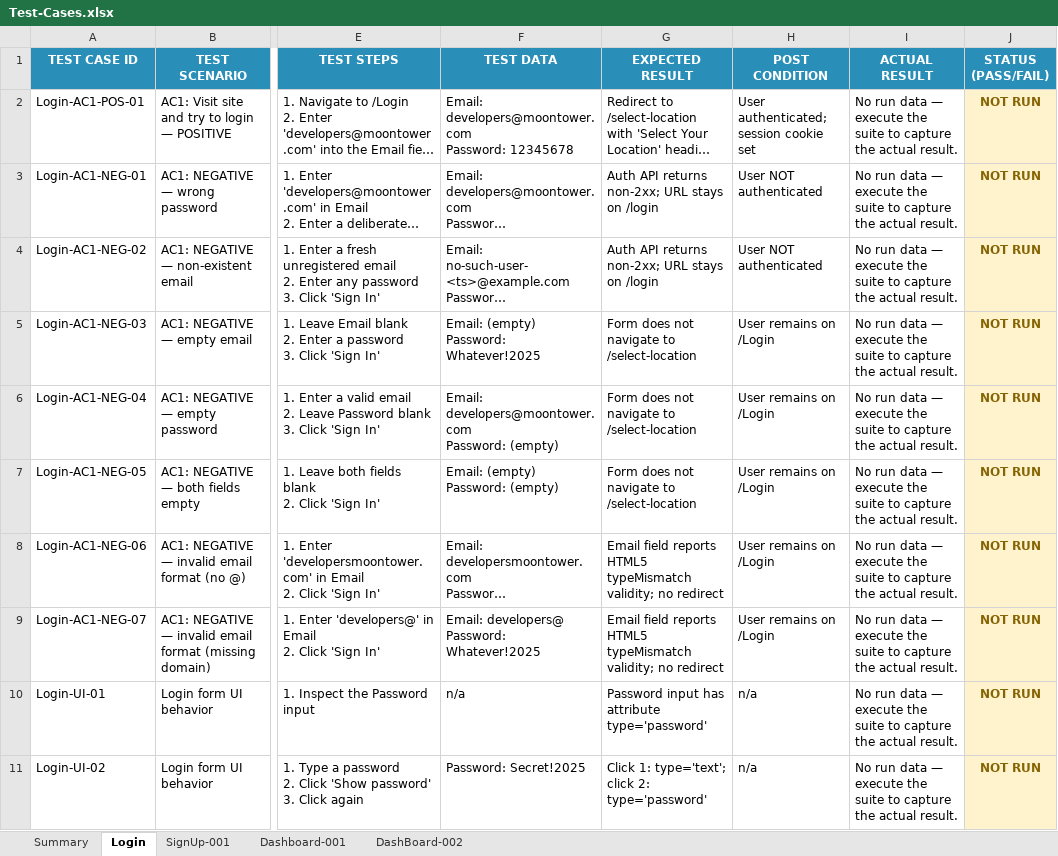
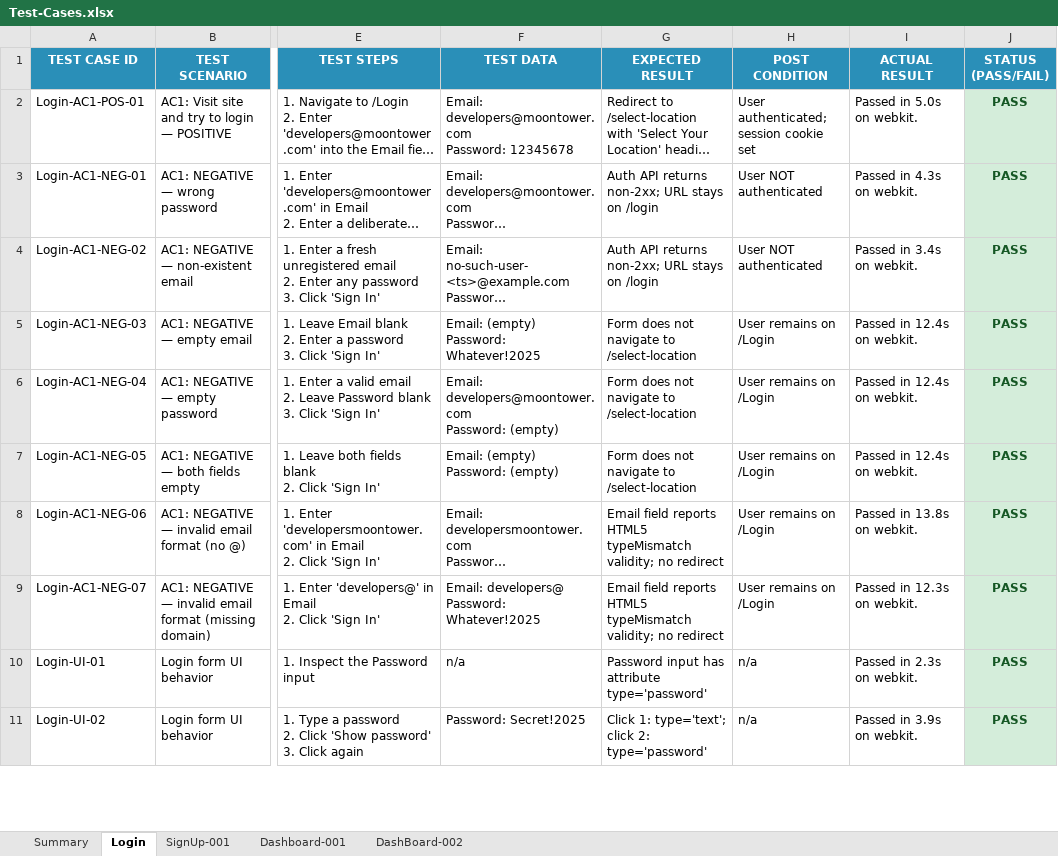
Before and after one commit to Arslanars/agentic-qa, an Excel workbook: reports/Test-Cases.xlsx, sheet Login, drawn as a sheet; only a part is shown, gaps mark what is left out; long unchanged cells end in …; values as stored, in another font and other column widths than the file's, no borders; the diff covers the shown part only; the diff names each change by its address in the sheet, - before the commit and + after, or states it on an @@ line.

```diff
--- a/reports/Test-Cases.xlsx (sheet Login)
+++ b/reports/Test-Cases.xlsx (sheet Login)
-I2 (ACTUAL RESULT): No run data — execute the suite to capture the actual result.
+I2 (ACTUAL RESULT): Passed in 5.0s on webkit.
-J2:J11 (STATUS (PASS/FAIL)): NOT RUN
+J2:J11 (STATUS (PASS/FAIL)): PASS
@@ J2:J11 fill: #FFF3CD → #D4EDDA, text colour: #856404 → #155724 @@
-I3 (ACTUAL RESULT): No run data — execute the suite to capture the actual result.
+I3 (ACTUAL RESULT): Passed in 4.3s on webkit.
-I4 (ACTUAL RESULT): No run data — execute the suite to capture the actual result.
+I4 (ACTUAL RESULT): Passed in 3.4s on webkit.
-I5:I7 (ACTUAL RESULT): No run data — execute the suite to capture the actual result.
+I5:I7 (ACTUAL RESULT): Passed in 12.4s on webkit.
-I8 (ACTUAL RESULT): No run data — execute the suite to capture the actual result.
+I8 (ACTUAL RESULT): Passed in 13.8s on webkit.
-I9 (ACTUAL RESULT): No run data — execute the suite to capture the actual result.
+I9 (ACTUAL RESULT): Passed in 12.3s on webkit.
-I10 (ACTUAL RESULT): No run data — execute the suite to capture the actual result.
+I10 (ACTUAL RESULT): Passed in 2.3s on webkit.
-I11 (ACTUAL RESULT): No run data — execute the suite to capture the actual result.
+I11 (ACTUAL RESULT): Passed in 3.9s on webkit.
```
Also changed, not shown: 10 edited cells and cell formats elsewhere in this sheet, sheet Summary, 12 other files.
